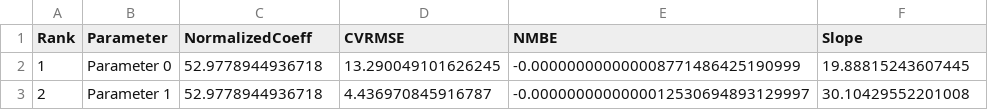
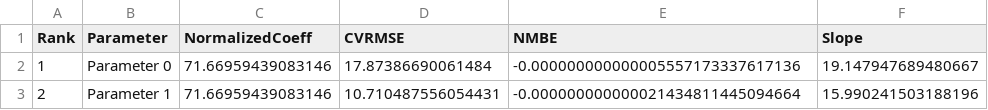
Before and after one commit to anchapin/fluxion, a CSV file: sensitivity_report.csv, drawn as a sheet.

```diff
--- a/sensitivity_report.csv
+++ b/sensitivity_report.csv
@@ -1,3 +1,3 @@
 Rank,Parameter,NormalizedCoeff,CVRMSE,NMBE,Slope
-1,Parameter 0,52.9778944936718,13.290049101626245,-0.000000000000008771486425190999,19.88815243607445
-2,Parameter 1,52.9778944936718,4.436970845916787,-0.0000000000000012530694893129997,30.10429552201008
+1,Parameter 0,71.66959439083146,17.87386690061484,-0.000000000000005557173337617136,19.147947689480667
+2,Parameter 1,71.66959439083146,10.710487556054431,-0.000000000000021434811445094664,15.990241503188196
```
Also changed, not shown: 10 other files.
